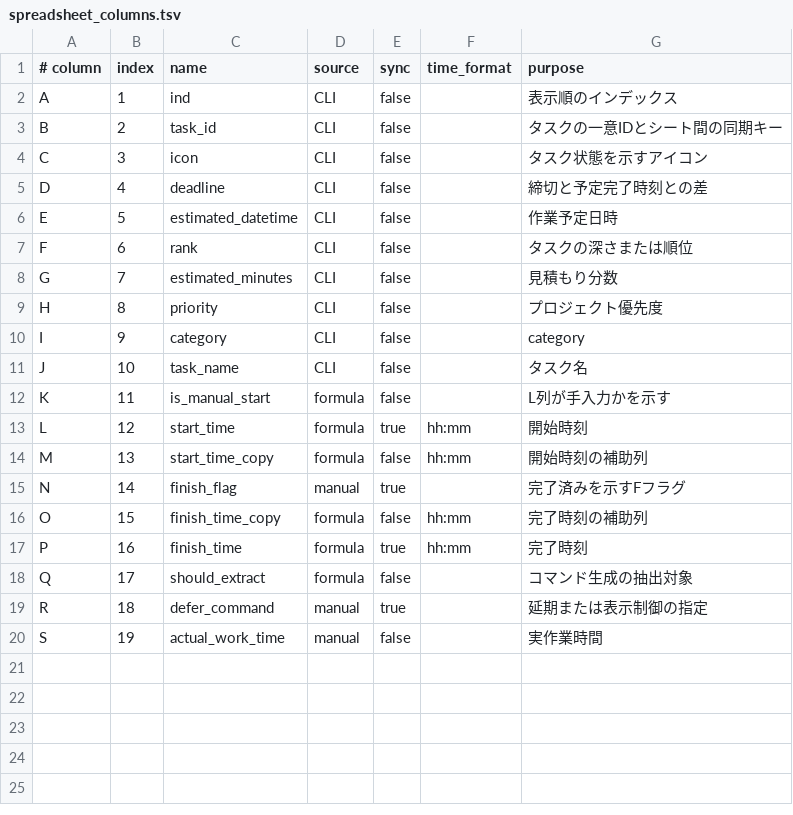
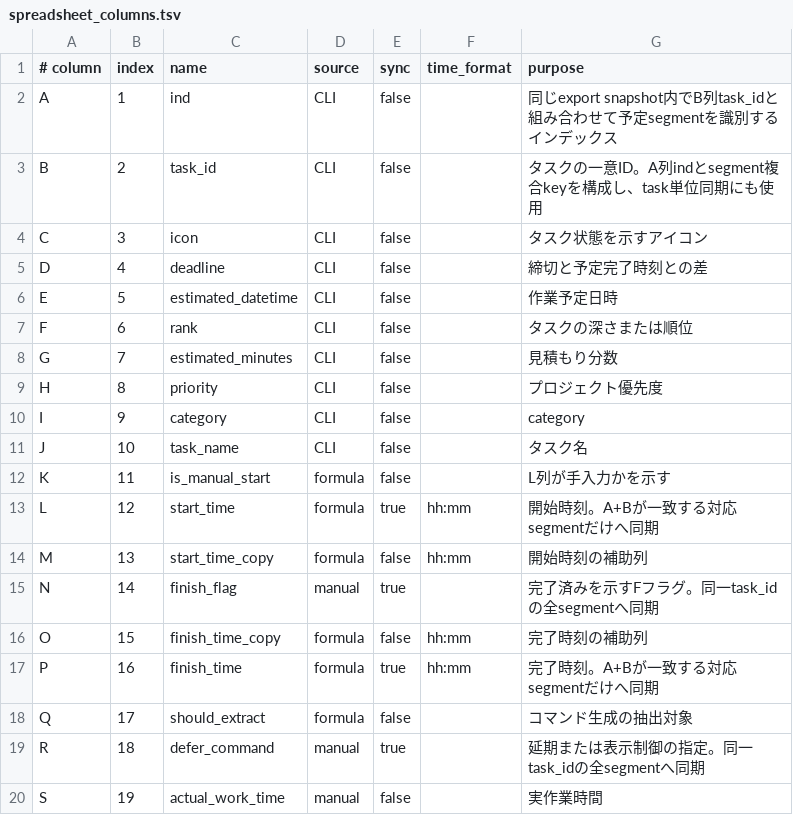
Before and after one commit to sakabar/Schronu, a TSV file: spreadsheet_columns.tsv, drawn as a sheet.

Commit message:
Spreadsheet: segment identityを列manifestへ定義する

```diff
--- a/spreadsheet_columns.tsv
+++ b/spreadsheet_columns.tsv
@@ -1,4 +1,4 @@
 # column	index	name	source	sync	time_format	purpose
-A	1	ind	CLI	false		表示順のインデックス
-B	2	task_id	CLI	false		タスクの一意IDとシート間の同期キー
+A	1	ind	CLI	false		同じexport snapshot内でB列task_idと組み合わせて予定segmentを識別するインデックス
+B	2	task_id	CLI	false		タスクの一意ID。A列indとsegment複合keyを構成し、task単位同期にも使用
 C	3	icon	CLI	false		タスク状態を示すアイコン
@@ -12,9 +12,9 @@ J	10	task_name	CLI	false		タスク名
 K	11	is_manual_start	formula	false		L列が手入力かを示す
-L	12	start_time	formula	true	hh:mm	開始時刻
+L	12	start_time	formula	true	hh:mm	開始時刻。A+Bが一致する対応segmentだけへ同期
 M	13	start_time_copy	formula	false	hh:mm	開始時刻の補助列
-N	14	finish_flag	manual	true		完了済みを示すFフラグ
+N	14	finish_flag	manual	true		完了済みを示すFフラグ。同一task_idの全segmentへ同期
 O	15	finish_time_copy	formula	false	hh:mm	完了時刻の補助列
-P	16	finish_time	formula	true	hh:mm	完了時刻
+P	16	finish_time	formula	true	hh:mm	完了時刻。A+Bが一致する対応segmentだけへ同期
 Q	17	should_extract	formula	false		コマンド生成の抽出対象
-R	18	defer_command	manual	true		延期または表示制御の指定
+R	18	defer_command	manual	true		延期または表示制御の指定。同一task_idの全segmentへ同期
 S	19	actual_work_time	manual	false		実作業時間
```
